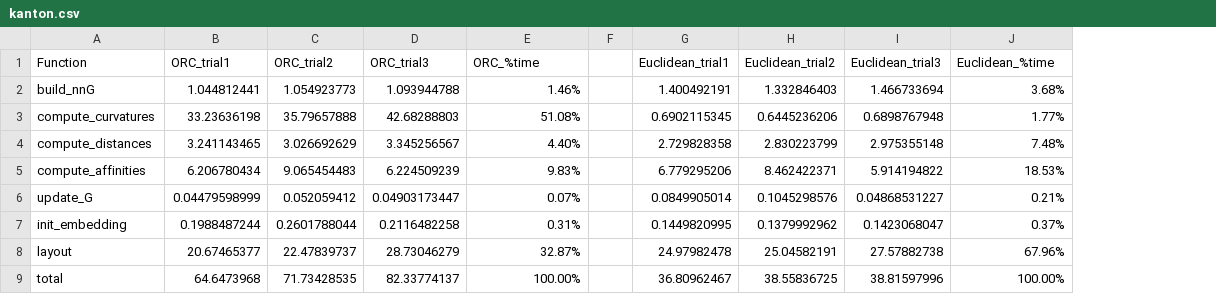
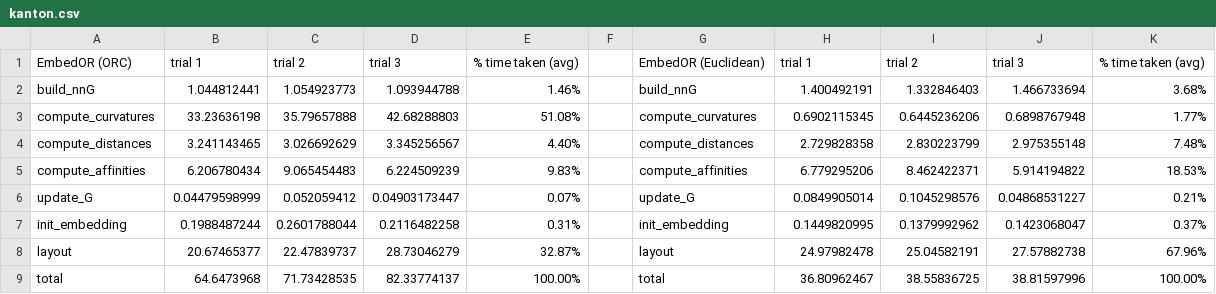
Before and after one commit to kathyzxu/embedOR, a CSV file: timing_results/kanton.csv, drawn as a sheet; removed rows and columns are numbered as before the commit, all else as after; the diff names each change by its address in the sheet, - before the commit and + after, or states it on an @@ line.

Commit message:
Update kanton.csv

```diff
--- a/timing_results/kanton.csv
+++ b/timing_results/kanton.csv
+column G, rows 2-9: build_nnG | compute_curvatures | compute_distances | compute_affinities | update_G | init_embedding | layout | total
-row 1: Function | ORC_trial1 | ORC_trial2 | ORC_trial3 | ORC_%time |  | Euclidean_trial1 | Euclidean_trial2 | Euclidean_trial3 | Euclidean_%time
+row 1: EmbedOR (ORC) | trial 1 | trial 2 | trial 3 | % time taken (avg) |  | EmbedOR (Euclidean) | trial 1 | trial 2 | trial 3 | % time taken (avg)
```
